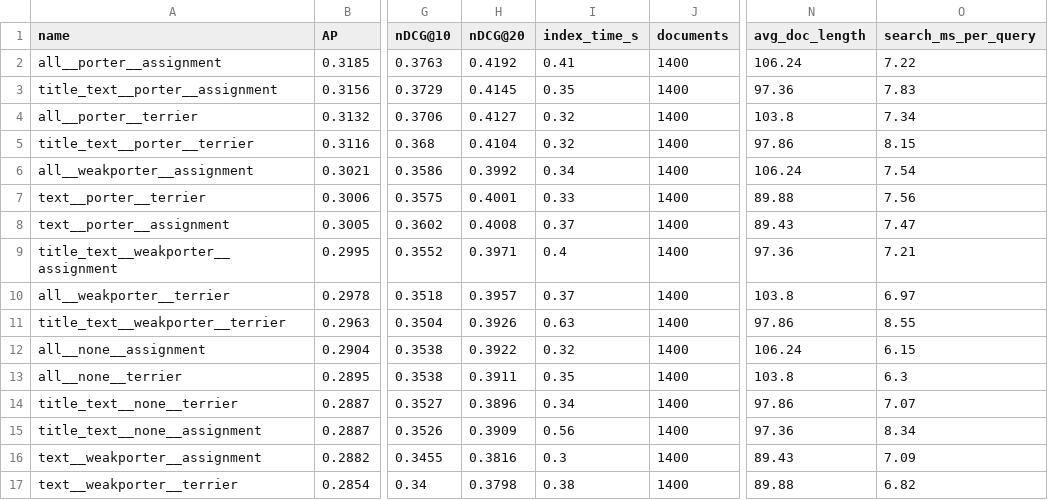
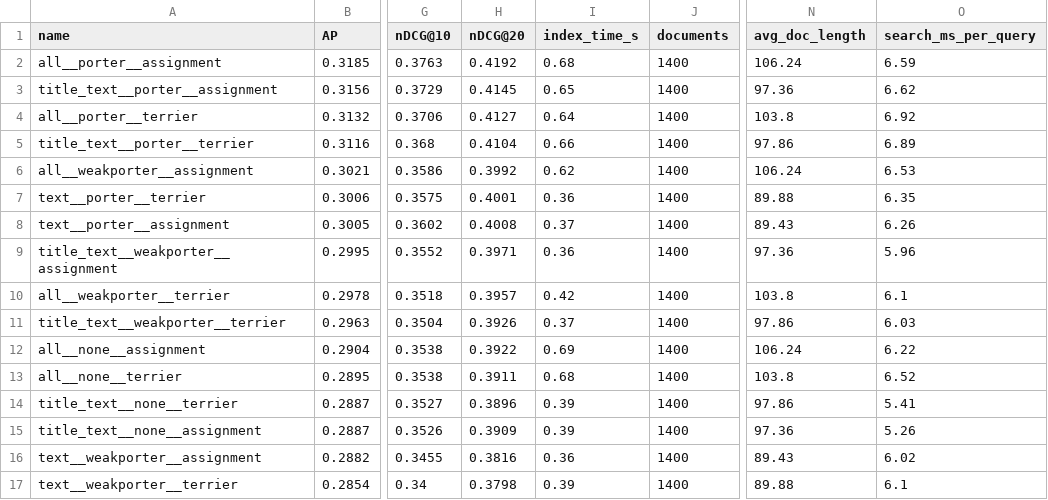
Before and after one commit to chrisrex007/ir, a CSV file: asgn2/search_ninjas_experiment_results/stage1_preprocessing.csv, drawn as a sheet; only a part is shown, gaps mark what is left out; the diff covers the shown part only; the diff names each change by its address in the sheet, - before the commit and + after, or states it on an @@ line.

```diff
--- a/asgn2/search_ninjas_experiment_results/stage1_preprocessing.csv
+++ b/asgn2/search_ninjas_experiment_results/stage1_preprocessing.csv
-I2 (index_time_s): 0.41
+I2 (index_time_s): 0.68
-O2 (search_ms_per_query): 7.22
+O2 (search_ms_per_query): 6.59
-I3 (index_time_s): 0.35
+I3 (index_time_s): 0.65
-O3 (search_ms_per_query): 7.83
+O3 (search_ms_per_query): 6.62
-I4 (index_time_s): 0.32
+I4 (index_time_s): 0.64
-O4 (search_ms_per_query): 7.34
+O4 (search_ms_per_query): 6.92
-I5 (index_time_s): 0.32
+I5 (index_time_s): 0.66
-O5 (search_ms_per_query): 8.15
+O5 (search_ms_per_query): 6.89
-I6 (index_time_s): 0.34
+I6 (index_time_s): 0.62
-O6 (search_ms_per_query): 7.54
+O6 (search_ms_per_query): 6.53
-I7 (index_time_s): 0.33
+I7 (index_time_s): 0.36
-O7 (search_ms_per_query): 7.56
+O7 (search_ms_per_query): 6.35
-O8 (search_ms_per_query): 7.47
+O8 (search_ms_per_query): 6.26
-I9 (index_time_s): 0.4
+I9 (index_time_s): 0.36
-O9 (search_ms_per_query): 7.21
+O9 (search_ms_per_query): 5.96
-I10 (index_time_s): 0.37
+I10 (index_time_s): 0.42
-O10 (search_ms_per_query): 6.97
+O10 (search_ms_per_query): 6.1
-I11 (index_time_s): 0.63
+I11 (index_time_s): 0.37
-O11 (search_ms_per_query): 8.55
+O11 (search_ms_per_query): 6.03
-I12 (index_time_s): 0.32
+I12 (index_time_s): 0.69
-O12 (search_ms_per_query): 6.15
+O12 (search_ms_per_query): 6.22
-I13 (index_time_s): 0.35
+I13 (index_time_s): 0.68
-O13 (search_ms_per_query): 6.3
+O13 (search_ms_per_query): 6.52
-I14 (index_time_s): 0.34
+I14 (index_time_s): 0.39
-O14 (search_ms_per_query): 7.07
+O14 (search_ms_per_query): 5.41
-I15 (index_time_s): 0.56
+I15 (index_time_s): 0.39
-O15 (search_ms_per_query): 8.34
+O15 (search_ms_per_query): 5.26
-I16 (index_time_s): 0.3
+I16 (index_time_s): 0.36
-O16 (search_ms_per_query): 7.09
+O16 (search_ms_per_query): 6.02
-I17 (index_time_s): 0.38
+I17 (index_time_s): 0.39
-O17 (search_ms_per_query): 6.82
+O17 (search_ms_per_query): 6.1
```
Also changed, not shown: 22 edited cells elsewhere in this file, asgn2/search_ninjas_experiment_results/stage2_models.csv, asgn2/search_ninjas_experiment_results/stage3_parameter_sweep_train.csv, 7 other files.
